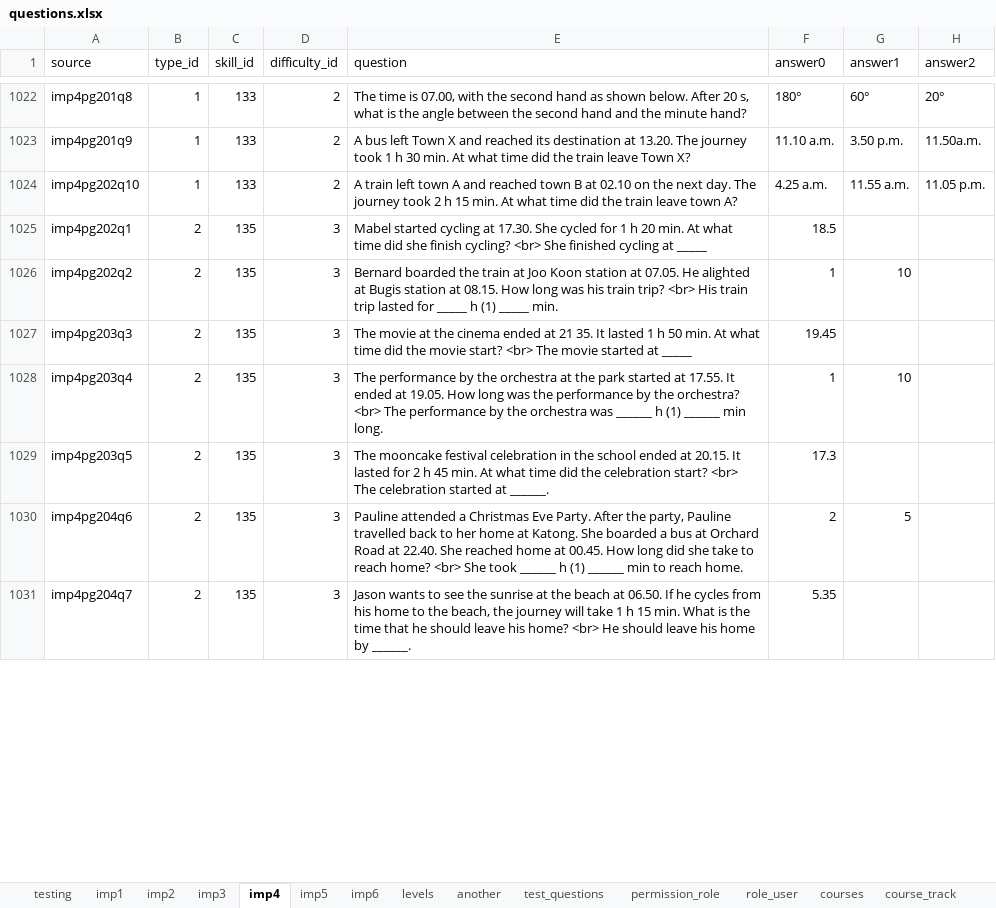
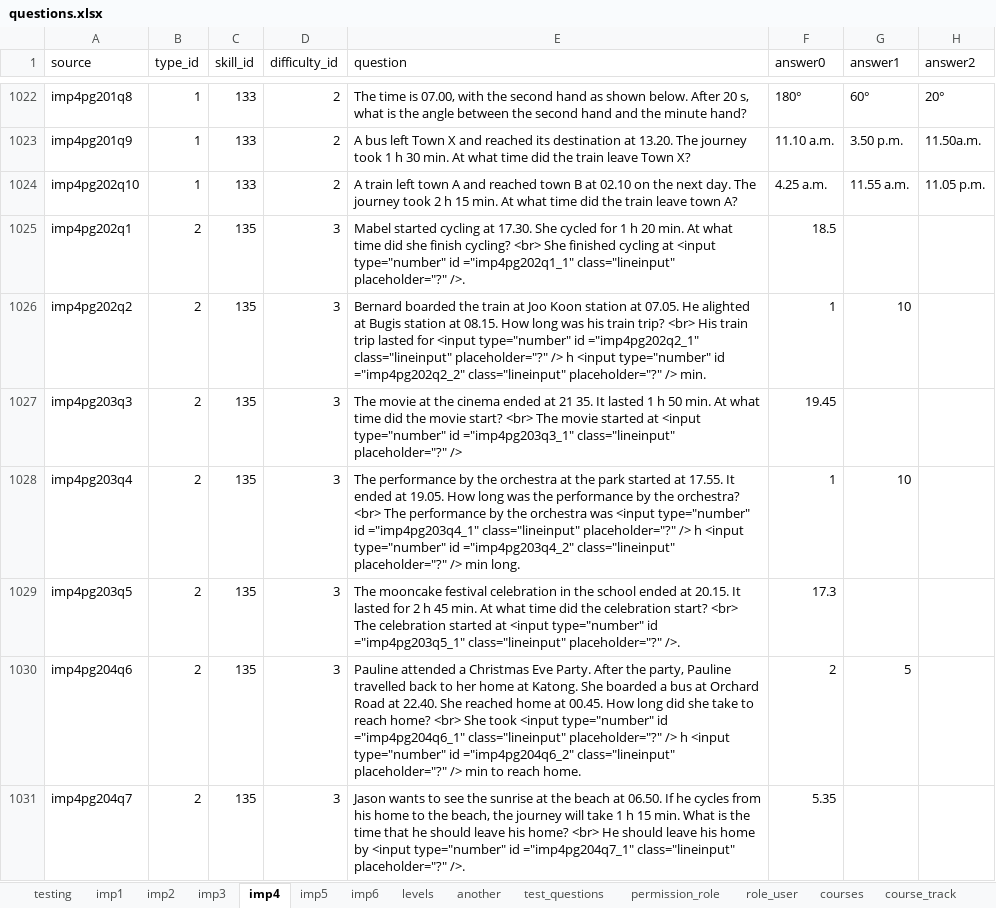
Before and after one commit to 2ppaamm/apiprod, an Excel workbook: public/questions.xlsx, sheet imp4, drawn as a sheet; only a part is shown, gaps mark what is left out; values as stored, in another font and other column widths than the file's, no cell formats; the diff covers the shown part only; the diff names each change by its address in the sheet, - before the commit and + after, or states it on an @@ line.

Commit message:
qa with input changed

```diff
--- a/public/questions.xlsx (sheet imp4)
+++ b/public/questions.xlsx (sheet imp4)
-E1025 (question): …cycling at _____
+E1025 (question): …cycling at <input type="number" id ="imp4pg202q1_1" class="lineinput" placeholder="?" />.
-E1026 (question): …lasted for _____ h (1) _____ min.
+E1026 (question): …lasted for <input type="number" id ="imp4pg202q2_1" class="lineinput" placeholder="?" /> h <input type="number" id ="imp4pg202q2_2" class="lineinput" placeholder="?" /> min.
-E1027 (question): …started at _____
+E1027 (question): …started at <input type="number" id ="imp4pg203q3_1" class="lineinput" placeholder="?" />
-E1028 (question): …orchestra was ______ h (1) ______ min long.
+E1028 (question): …orchestra was <input type="number" id ="imp4pg203q4_1" class="lineinput" placeholder="?" /> h <input type="number" id ="imp4pg203q4_2" class="lineinput" placeholder="?" /> min long.
-E1029 (question): …started at ______.
+E1029 (question): …started at <input type="number" id ="imp4pg203q5_1" class="lineinput" placeholder="?" />.
-E1030 (question): …She took ______ h (1) ______ min to…
+E1030 (question): …She took <input type="number" id ="imp4pg204q6_1" class="lineinput" placeholder="?" /> h <input type="number" id ="imp4pg204q6_2" class="lineinput" placeholder="?" /> min to…
-E1031 (question): …home by ______.
+E1031 (question): …home by <input type="number" id ="imp4pg204q7_1" class="lineinput" placeholder="?" />.
```
Also changed, not shown: 963 edited cells elsewhere in this sheet, sheet imp2, sheet imp3, sheet imp1, sheet imp5, sheet field_user, sheet test_user, 1 more sheet, cell formats, 5 other files.
